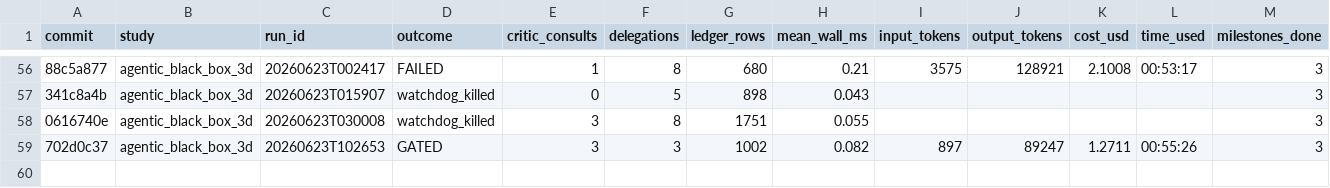
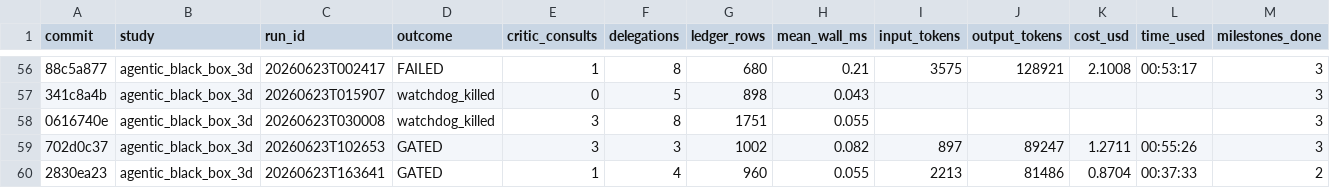
Before and after one commit to elvis-aguero/f3dasm, a CSV file: studies/run_ledger.csv, drawn as a sheet; only a part is shown, gaps mark what is left out; rows hold the shown columns only; the diff names each change by its address in the sheet, - before the commit and + after, or states it on an @@ line.

Commit message:
chore(ledger): resource-governance wet validation 20260623T163641 (GATED)
ROOT CAUSE
Diary row. Live validation of the resource-governance feature (branch
dev/resource-governance). GATED, 37:33, 960 evals (bounded — NOT the 5302 runaway),
1 clean critic PASS, H1 FALSIFIED/H2 INCONCLUSIVE/H3 OPEN. Feature behaved live:
campaigns self-registered PIDs (governor_pids.jsonl, 5), the soft eval governor
fired 3× (BUDGET_WARN) and the nudge reached the implementer (EVAL BUDGET in
delegation artifacts), ZERO orphan campaigns after close. The govrun.log Traceback
is benign SDK-CLI teardown (exit 143 = SIGTERM at shutdown, after GATED), not the
new code.

EVIDENCE
ledger GATED/960 evals; diag BUDGET_WARN:3; ps post-close orphans = 0.

RUN
20260623T163641

DEFERRED
UNPROVEN live: the hard memory cap (no blowup this run to trigger it) + the
reap-on-watchdog-kill path (this was a clean close). Audit fixes still pending the
user: memory metric (RSS watcher vs reserved-AS ceiling) + pid-reuse ownership check.

```diff
--- a/studies/run_ledger.csv
+++ b/studies/run_ledger.csv
+row 60: 2830ea23 | agentic_black_box_3d | 20260623T163641 | GATED | 1 | 4 | 960 | 0.055 | 2213 | 81486 | 0.8704 | 00:37:33 | 2
```
